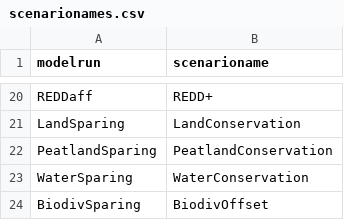
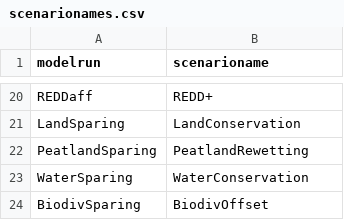
Before and after one commit to pik-piam/m4fsdp, a CSV file: inst/extdata/scenarionames.csv, drawn as a sheet; only a part is shown, gaps mark what is left out.

```diff
--- a/inst/extdata/scenarionames.csv
+++ b/inst/extdata/scenarionames.csv
@@ -21,3 +21,3 @@ REDDaff;REDD+
 LandSparing;LandConservation
-PeatlandSparing;PeatlandConservation
+PeatlandSparing;PeatlandRewetting
 WaterSparing;WaterConservation
```
Also changed, not shown: 9 other files.
